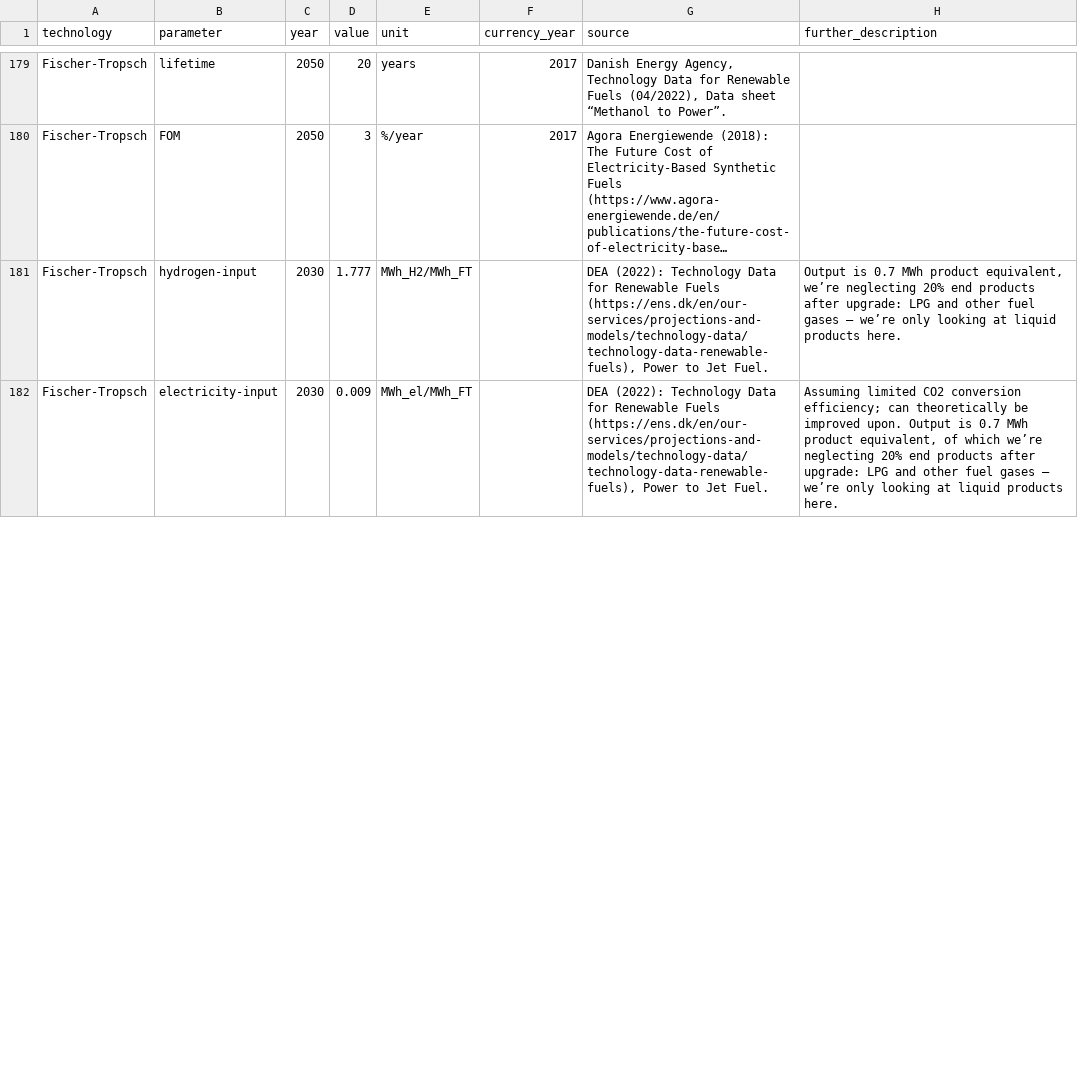
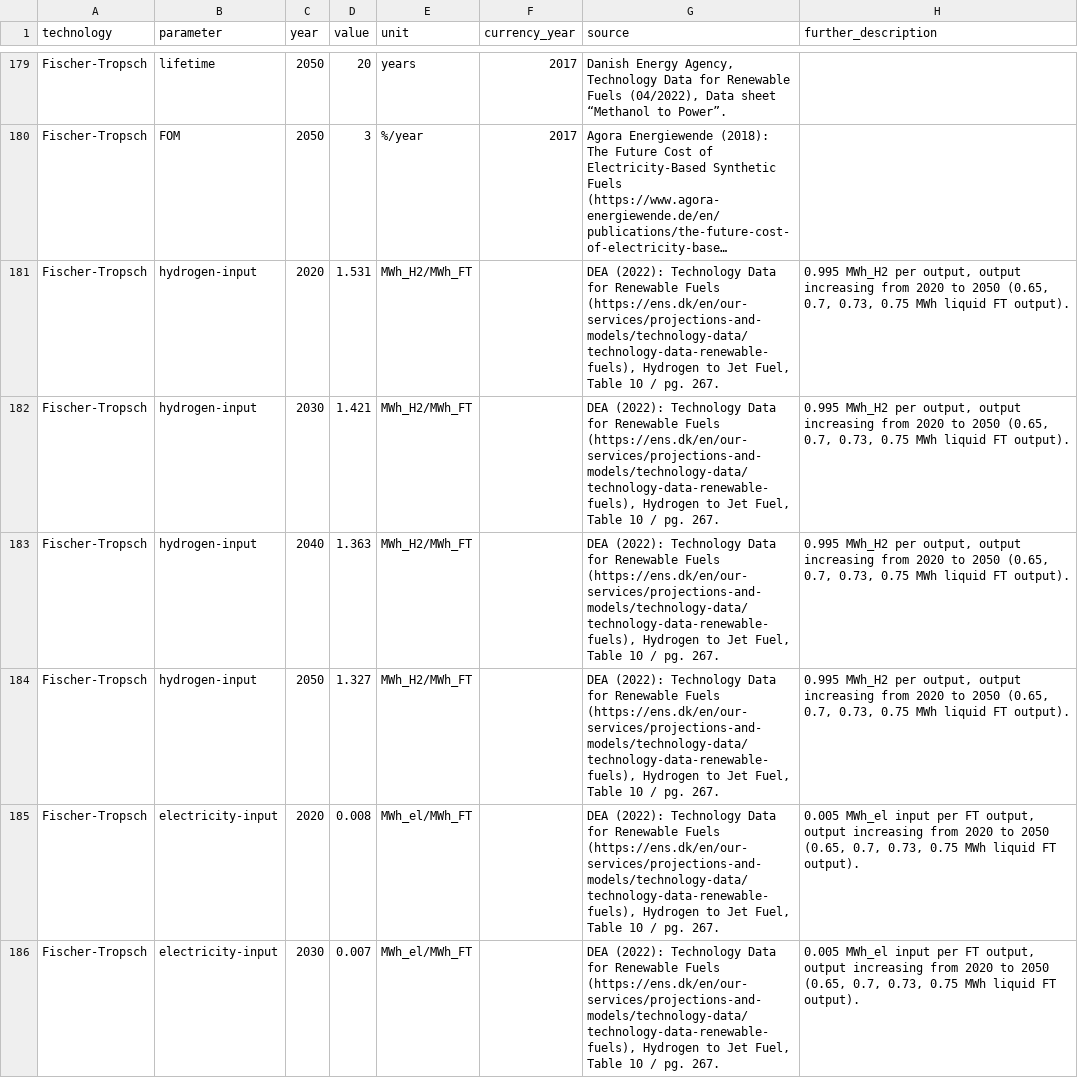
Before and after one commit to PyPSA/technology-data, a CSV file: inputs/manual_input.csv, drawn as a sheet; only a part is shown, gaps mark what is left out; long unchanged cells end in …; addresses are those after the commit; the diff covers the shown part only; the diff names each change by its address in the sheet, - before the commit and + after, or states it on an @@ line.

Commit message:
Update assumptions for Fischer-Tropsch.

```diff
--- a/inputs/manual_input.csv
+++ b/inputs/manual_input.csv
+row 181: Fischer-Tropsch | hydrogen-input | 2020 | 1.531 | MWh_H2/MWh_FT |  | DEA (2022): Technology Data for Renewable Fuels (https://ens.dk/en/our-services/projections-and-models/technology-data/technology-data-renewable-fuels), Hydrogen to Jet Fuel, Table 10 / pg. 267. | 0.995 MWh_H2 per output, output increasing from 2020 to 2050 (0.65, 0.7, 0.73, 0.75 MWh liquid FT output).
-D182 (value): 1.777
+D182 (value): 1.421
-G182 (source): …Fuels (https://ens.dk/en/our-services/projections-and-models/technology-data/technology-data-renewable-fuels), Power to Jet Fuel.
+G182 (source): …Fuels (https://ens.dk/en/our-services/projections-and-models/technology-data/technology-data-renewable-fuels), Hydrogen to Jet Fuel, Table 10 / pg. 267.
-H182 (further_description): Output is 0.7 MWh product equivalent, we’re neglecting 20% end products after upgrade: LPG and other fuel gases – we’re only looking at liquid products here.
+H182 (further_description): 0.995 MWh_H2 per output, output increasing from 2020 to 2050 (0.65, 0.7, 0.73, 0.75 MWh liquid FT output).
+row 183: Fischer-Tropsch | hydrogen-input | 2040 | 1.363 | MWh_H2/MWh_FT |  | DEA (2022): Technology Data for Renewable Fuels (https://ens.dk/en/our-services/projections-and-models/technology-data/technology-data-renewable-fuels), Hydrogen to Jet Fuel, Table 10 / pg. 267. | 0.995 MWh_H2 per output, output increasing from 2020 to 2050 (0.65, 0.7, 0.73, 0.75 MWh liquid FT output).
+row 184: Fischer-Tropsch | hydrogen-input | 2050 | 1.327 | MWh_H2/MWh_FT |  | DEA (2022): Technology Data for Renewable Fuels (https://ens.dk/en/our-services/projections-and-models/technology-data/technology-data-renewable-fuels), Hydrogen to Jet Fuel, Table 10 / pg. 267. | 0.995 MWh_H2 per output, output increasing from 2020 to 2050 (0.65, 0.7, 0.73, 0.75 MWh liquid FT output).
+row 185: Fischer-Tropsch | electricity-input | 2020 | 0.008 | MWh_el/MWh_FT |  | DEA (2022): Technology Data for Renewable Fuels (https://ens.dk/en/our-services/projections-and-models/technology-data/technology-data-renewable-fuels), Hydrogen to Jet Fuel, Table 10 / pg. 267. | 0.005 MWh_el input per FT output, output increasing from 2020 to 2050 (0.65, 0.7, 0.73, 0.75 MWh liquid FT output).
-D186 (value): 0.009
+D186 (value): 0.007
-G186 (source): …Fuels (https://ens.dk/en/our-services/projections-and-models/technology-data/technology-data-renewable-fuels), Power to Jet Fuel.
+G186 (source): …Fuels (https://ens.dk/en/our-services/projections-and-models/technology-data/technology-data-renewable-fuels), Hydrogen to Jet Fuel, Table 10 / pg. 267.
-H186 (further_description): Assuming limited CO2 conversion efficiency; can theoretically be improved upon. Output is 0.7 MWh product equivalent, of which we’re neglecting 20% end products after upgrade: LPG and other fuel gases – we’re only looking at liquid products here.
+H186 (further_description): 0.005 MWh_el input per FT output, output increasing from 2020 to 2050 (0.65, 0.7, 0.73, 0.75 MWh liquid FT output).
```
Also changed, not shown: 5 added rows and 3 edited cells elsewhere in this file.
